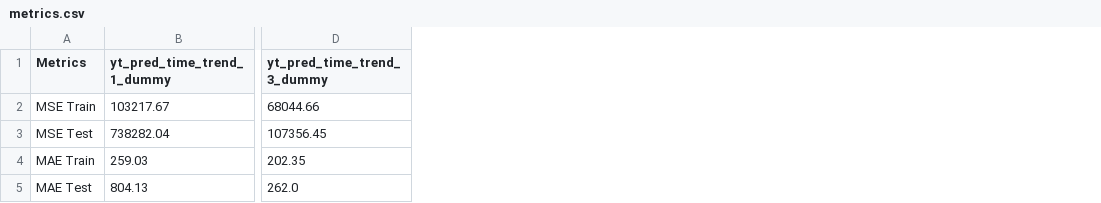
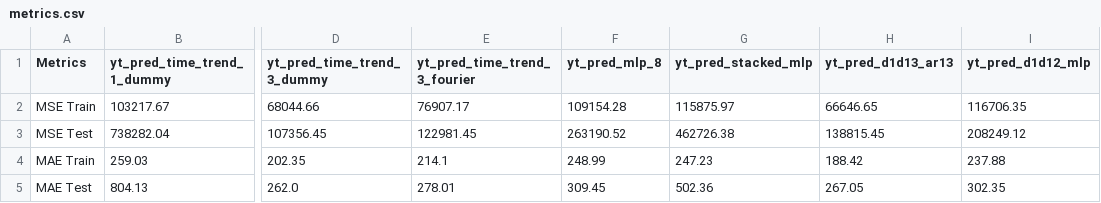
Before and after one commit to 2024-2-analitica-predictiva/2024-2-PRE-14-prediccion-de-series-de-tiempo-smurilloo, a CSV file: files/output/metrics.csv, drawn as a sheet; only a part is shown, gaps mark what is left out; the diff names each change by its address in the sheet, - before the commit and + after, or states it on an @@ line.

```diff
--- a/files/output/metrics.csv
+++ b/files/output/metrics.csv
+column E (yt_pred_time_trend_3_fourier), rows 2-5: 76907.17 | 122981.45 | 214.1 | 278.01
+column F (yt_pred_mlp_8), rows 2-5: 109154.28 | 263190.52 | 248.99 | 309.45
+column G (yt_pred_stacked_mlp), rows 2-5: 115875.97 | 462726.38 | 247.23 | 502.36
+column H (yt_pred_d1d13_ar13), rows 2-5: 66646.65 | 138815.45 | 188.42 | 267.05
+column I (yt_pred_d1d12_mlp), rows 2-5: 116706.35 | 208249.12 | 237.88 | 302.35
```
Also changed, not shown: 1 other file.
